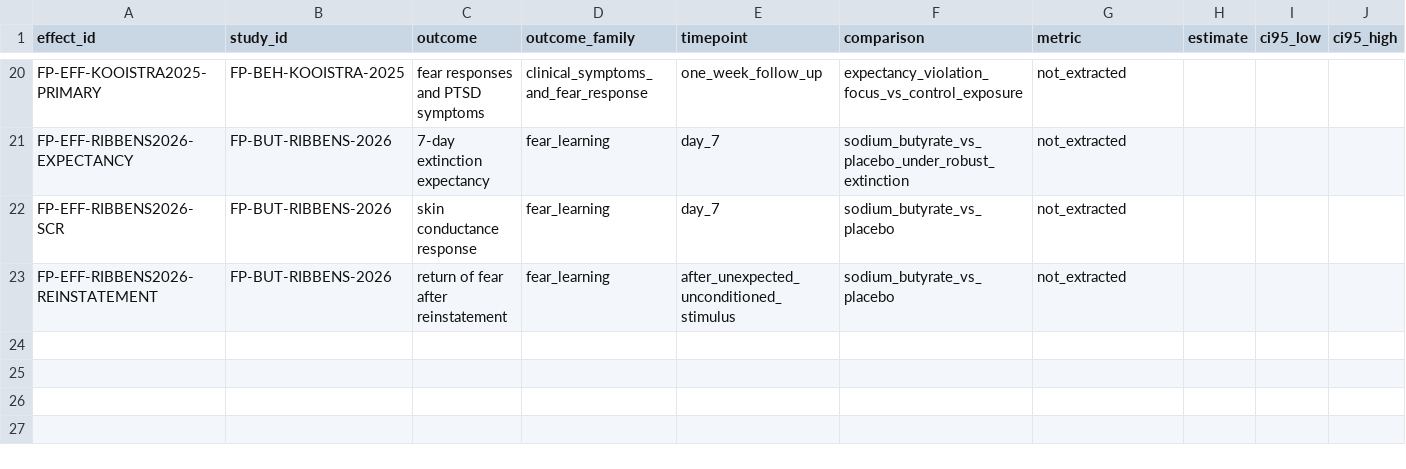
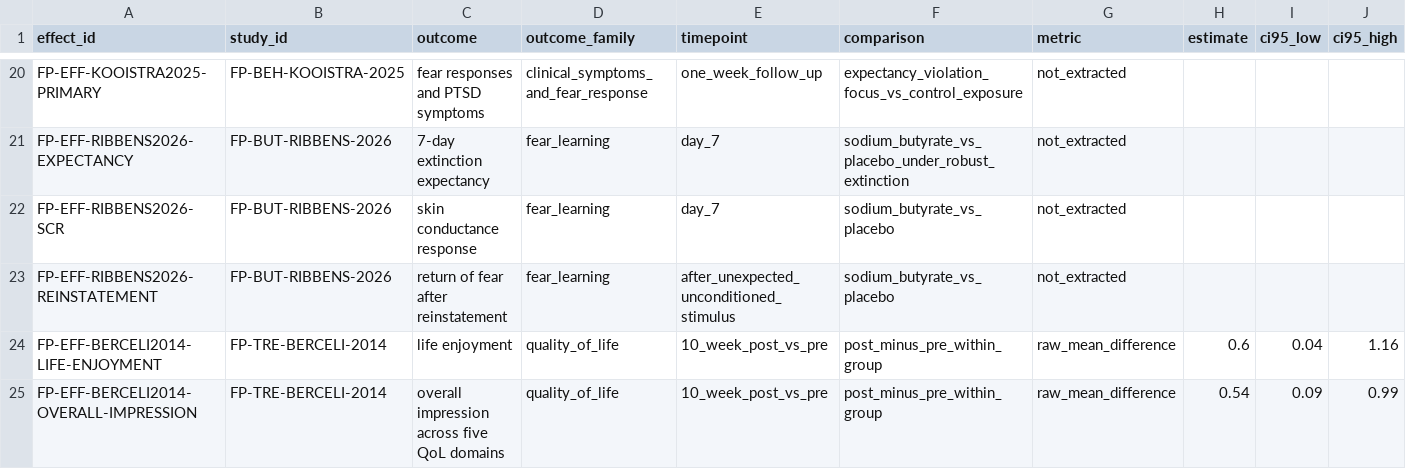
Before and after one commit to jekidev/Fearprime_03, a CSV file: data/effects.csv, drawn as a sheet; only a part is shown, gaps mark what is left out; rows hold the shown columns only; the diff names each change by its address in the sheet, - before the commit and + after, or states it on an @@ line.

Commit message:
Extract descriptive Berceli TRE pilot outcomes

```diff
--- a/data/effects.csv
+++ b/data/effects.csv
+row 24: FP-EFF-BERCELI2014-LIFE-ENJOYMENT | FP-TRE-BERCELI-2014 | life enjoyment | quality_of_life | 10_week_post_vs_pre | post_minus_pre_within_group | raw_mean_difference | 0.6 | 0.04 | 1.16
+row 25: FP-EFF-BERCELI2014-OVERALL-IMPRESSION | FP-TRE-BERCELI-2014 | overall impression across five QoL domains | quality_of_life | 10_week_post_vs_pre | post_minus_pre_within_group | raw_mean_difference | 0.54 | 0.09 | 0.99
```
